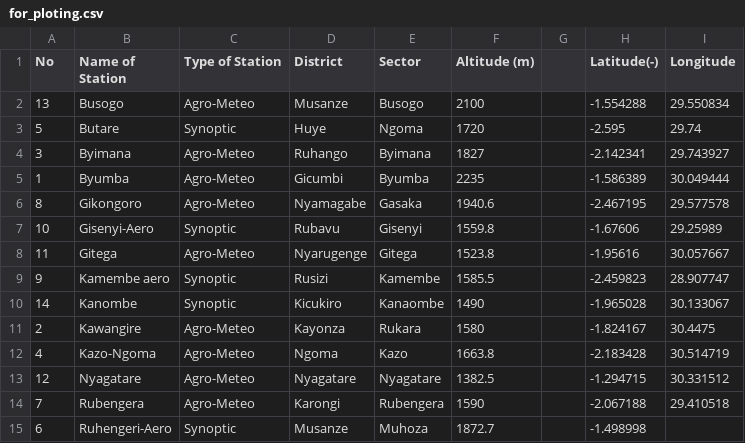
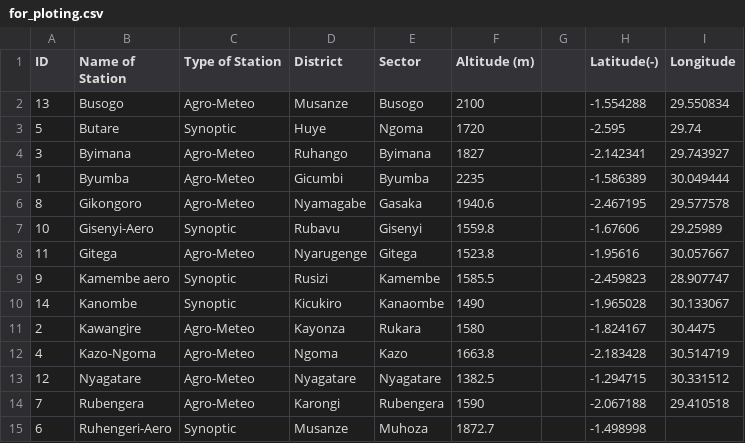
Before and after one commit to murenziherve/Weather-Stations, a CSV file: for_ploting.csv, drawn as a sheet.

Commit message:
Update for_ploting.csv

```diff
--- a/for_ploting.csv
+++ b/for_ploting.csv
@@ -1,2 +1,2 @@
-No,Name of Station,Type of Station,District,Sector,Altitude (m),,Latitude(-),Longitude
+ID,Name of Station,Type of Station,District,Sector,Altitude (m),,Latitude(-),Longitude
 13,Busogo,Agro-Meteo,Musanze,Busogo,2100,,-1.554288,29.550834
```
